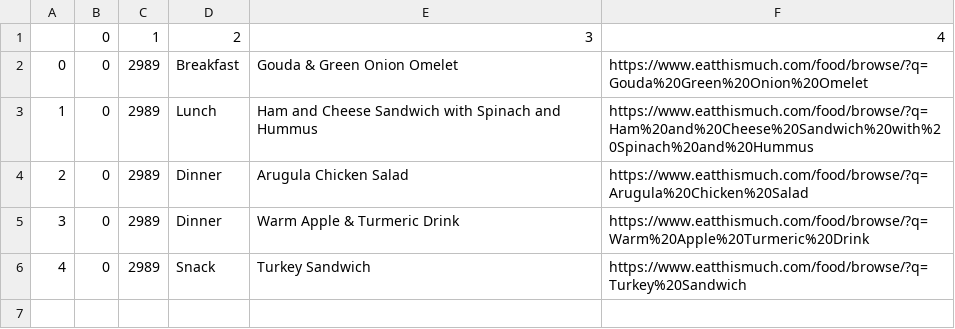
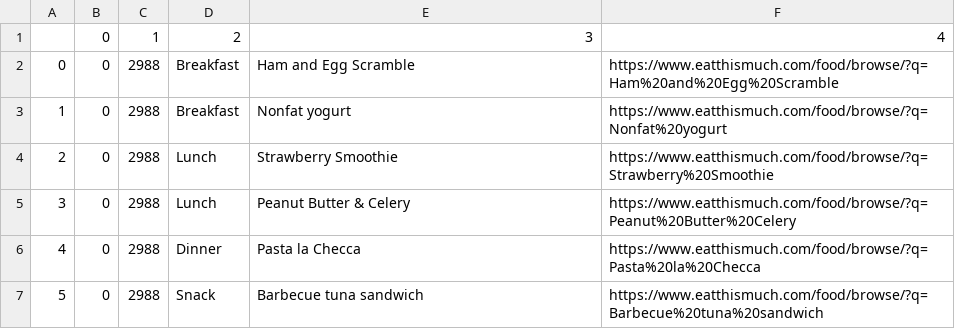
Before and after one commit to erickmattoso/streamlit_gym, a CSV file: data/temp/receipts_partial.csv, drawn as a sheet; removed rows and columns are numbered as before the commit, all else as after; the diff names each change by its address in the sheet, - before the commit and + after, or states it on an @@ line.

```diff
--- a/data/temp/receipts_partial.csv
+++ b/data/temp/receipts_partial.csv
-C2: 2989
+C2: 2988
-E2: Gouda & Green Onion Omelet
+E2: Ham and Egg Scramble
-F2: https://www.eatthismuch.com/food/browse/?q=Gouda%20Green%20Onion%20Omelet
+F2: https://www.eatthismuch.com/food/browse/?q=Ham%20and%20Egg%20Scramble
+row 3: 1 | 0 | 2988 | Breakfast | Nonfat yogurt | https://www.eatthismuch.com/food/browse/?q=Nonfat%20yogurt
+row 4: 2 | 0 | 2988 | Lunch | Strawberry Smoothie | https://www.eatthismuch.com/food/browse/?q=Strawberry%20Smoothie
@@ column A renumbered from row 5 down @@
-C5:C6: 2989
+C5:C6: 2988
-E5: Ham and Cheese Sandwich with Spinach and Hummus
+E5: Peanut Butter & Celery
-F5: https://www.eatthismuch.com/food/browse/?q=Ham%20and%20Cheese%20Sandwich%20with%20Spinach%20and%20Hummus
+F5: https://www.eatthismuch.com/food/browse/?q=Peanut%20Butter%20Celery
-E6: Arugula Chicken Salad
+E6: Pasta la Checca
-F6: https://www.eatthismuch.com/food/browse/?q=Arugula%20Chicken%20Salad
+F6: https://www.eatthismuch.com/food/browse/?q=Pasta%20la%20Checca
-row 5: 3 | 0 | 2989 | Dinner | Warm Apple & Turmeric Drink | https://www.eatthismuch.com/food/browse/?q=Warm%20Apple%20Turmeric%20Drink
-C7: 2989
+C7: 2988
-E7: Turkey Sandwich
+E7: Barbecue tuna sandwich
-F7: https://www.eatthismuch.com/food/browse/?q=Turkey%20Sandwich
+F7: https://www.eatthismuch.com/food/browse/?q=Barbecue%20tuna%20sandwich
```
Also changed, not shown: app/food.csv, 4 other files.
